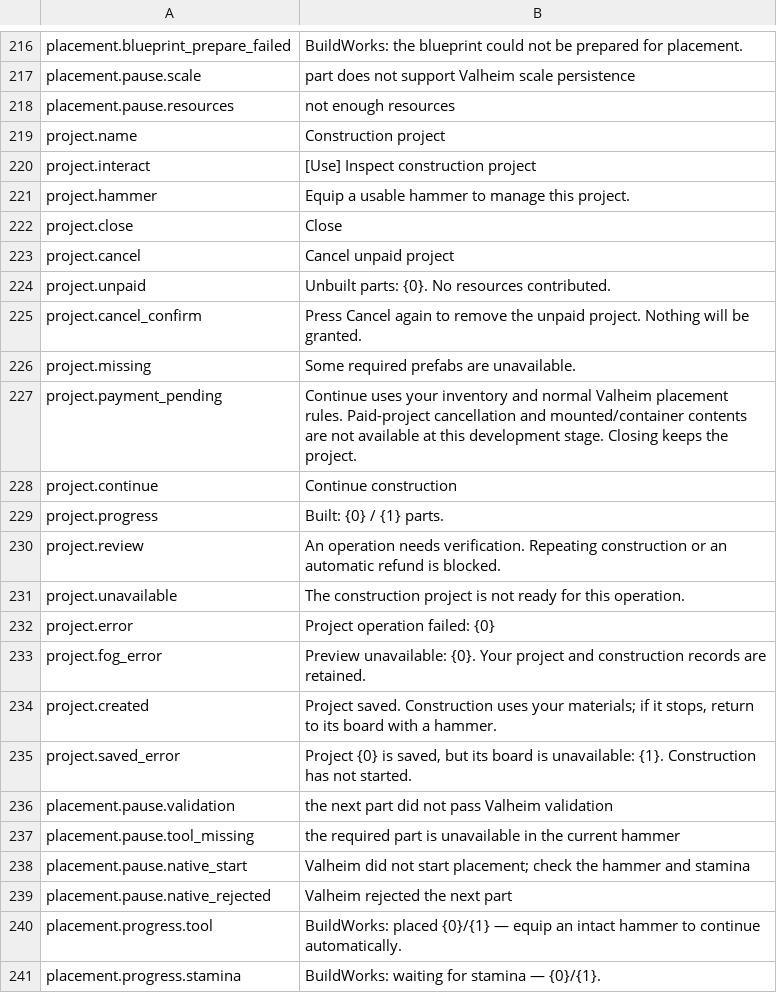
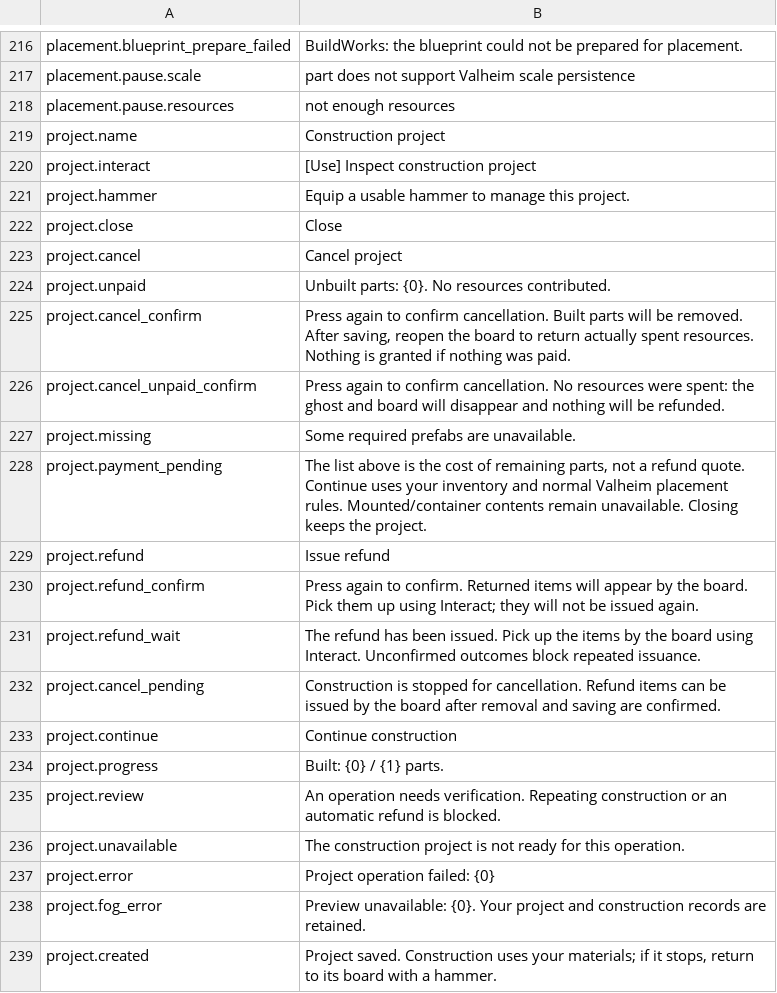
Before and after one commit to MaikiOS/BuildWorks, a TSV file: src/BuildWorks/Translations/English.tsv, drawn as a sheet; only a part is shown, gaps mark what is left out; the shorter side is filled out with more unchanged rows.

Commit message:
Preserve ghost surface without volume haze and connect board cancellation

```diff
--- a/src/BuildWorks/Translations/English.tsv
+++ b/src/BuildWorks/Translations/English.tsv
@@ -222,7 +222,12 @@ project.hammer	Equip a usable hammer to manage this project.
 project.close	Close
-project.cancel	Cancel unpaid project
+project.cancel	Cancel project
 project.unpaid	Unbuilt parts: {0}. No resources contributed.
-project.cancel_confirm	Press Cancel again to remove the unpaid project. Nothing will be granted.
+project.cancel_confirm	Press again to confirm cancellation. Built parts will be removed. After saving, reopen the board to return actually spent resources. Nothing is granted if nothing was paid.
+project.cancel_unpaid_confirm	Press again to confirm cancellation. No resources were spent: the ghost and board will disappear and nothing will be refunded.
 project.missing	Some required prefabs are unavailable.
-project.payment_pending	Continue uses your inventory and normal Valheim placement rules. Paid-project cancellation and mounted/container contents are not available at this development stage. Closing keeps the project.
+project.payment_pending	The list above is the cost of remaining parts, not a refund quote. Continue uses your inventory and normal Valheim placement rules. Mounted/container contents remain unavailable. Closing keeps the project.
+project.refund	Issue refund
+project.refund_confirm	Press again to confirm. Returned items will appear by the board. Pick them up using Interact; they will not be issued again.
+project.refund_wait	The refund has been issued. Pick up the items by the board using Interact. Unconfirmed outcomes block repeated issuance.
+project.cancel_pending	Construction is stopped for cancellation. Refund items can be issued by the board after removal and saving are confirmed.
 project.continue	Continue construction
```
Also changed, not shown: 30 other files.
